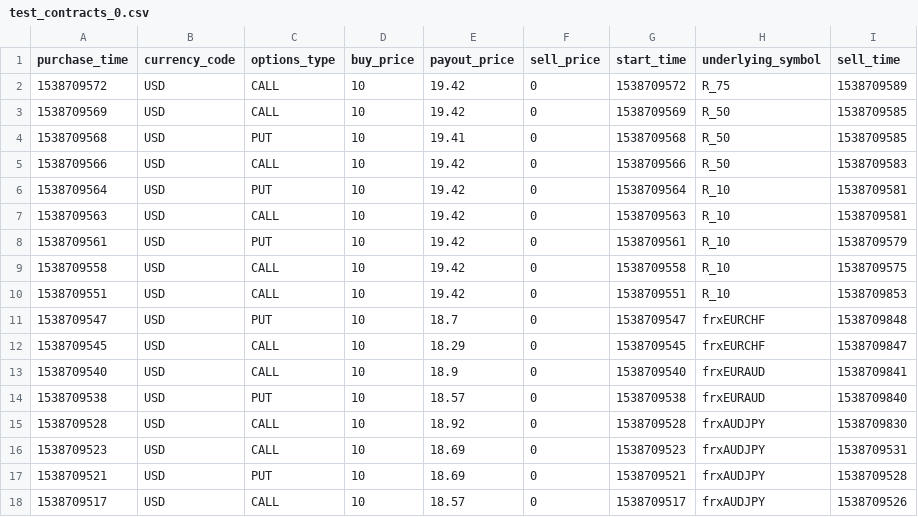
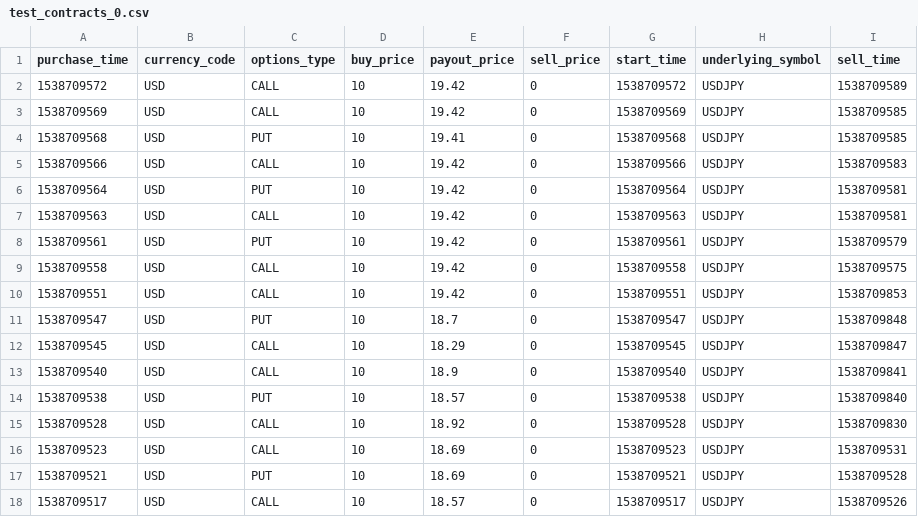
Before and after one commit to binary-com/perl-Performance-Probability, a CSV file: t/test_contracts_0.csv, drawn as a sheet.

Commit message:
chg symbol

```diff
--- a/t/test_contracts_0.csv
+++ b/t/test_contracts_0.csv
@@ -1,18 +1,18 @@
 purchase_time,currency_code,options_type,buy_price,payout_price,sell_price,start_time,underlying_symbol,sell_time
-1538709572,USD,CALL,10,19.42,0,1538709572,R_75,1538709589
-1538709569,USD,CALL,10,19.42,0,1538709569,R_50,1538709585
-1538709568,USD,PUT,10,19.41,0,1538709568,R_50,1538709585
-1538709566,USD,CALL,10,19.42,0,1538709566,R_50,1538709583
-1538709564,USD,PUT,10,19.42,0,1538709564,R_10,1538709581
-1538709563,USD,CALL,10,19.42,0,1538709563,R_10,1538709581
-1538709561,USD,PUT,10,19.42,0,1538709561,R_10,1538709579
-1538709558,USD,CALL,10,19.42,0,1538709558,R_10,1538709575
-1538709551,USD,CALL,10,19.42,0,1538709551,R_10,1538709853
-1538709547,USD,PUT,10,18.7,0,1538709547,frxEURCHF,1538709848
-1538709545,USD,CALL,10,18.29,0,1538709545,frxEURCHF,1538709847
-1538709540,USD,CALL,10,18.9,0,1538709540,frxEURAUD,1538709841
-1538709538,USD,PUT,10,18.57,0,1538709538,frxEURAUD,1538709840
-1538709528,USD,CALL,10,18.92,0,1538709528,frxAUDJPY,1538709830
-1538709523,USD,CALL,10,18.69,0,1538709523,frxAUDJPY,1538709531
-1538709521,USD,PUT,10,18.69,0,1538709521,frxAUDJPY,1538709528
-1538709517,USD,CALL,10,18.57,0,1538709517,frxAUDJPY,1538709526
+1538709572,USD,CALL,10,19.42,0,1538709572,USDJPY,1538709589
+1538709569,USD,CALL,10,19.42,0,1538709569,USDJPY,1538709585
+1538709568,USD,PUT,10,19.41,0,1538709568,USDJPY,1538709585
+1538709566,USD,CALL,10,19.42,0,1538709566,USDJPY,1538709583
+1538709564,USD,PUT,10,19.42,0,1538709564,USDJPY,1538709581
+1538709563,USD,CALL,10,19.42,0,1538709563,USDJPY,1538709581
+1538709561,USD,PUT,10,19.42,0,1538709561,USDJPY,1538709579
+1538709558,USD,CALL,10,19.42,0,1538709558,USDJPY,1538709575
+1538709551,USD,CALL,10,19.42,0,1538709551,USDJPY,1538709853
+1538709547,USD,PUT,10,18.7,0,1538709547,USDJPY,1538709848
+1538709545,USD,CALL,10,18.29,0,1538709545,USDJPY,1538709847
+1538709540,USD,CALL,10,18.9,0,1538709540,USDJPY,1538709841
+1538709538,USD,PUT,10,18.57,0,1538709538,USDJPY,1538709840
+1538709528,USD,CALL,10,18.92,0,1538709528,USDJPY,1538709830
+1538709523,USD,CALL,10,18.69,0,1538709523,USDJPY,1538709531
+1538709521,USD,PUT,10,18.69,0,1538709521,USDJPY,1538709528
+1538709517,USD,CALL,10,18.57,0,1538709517,USDJPY,1538709526
```
